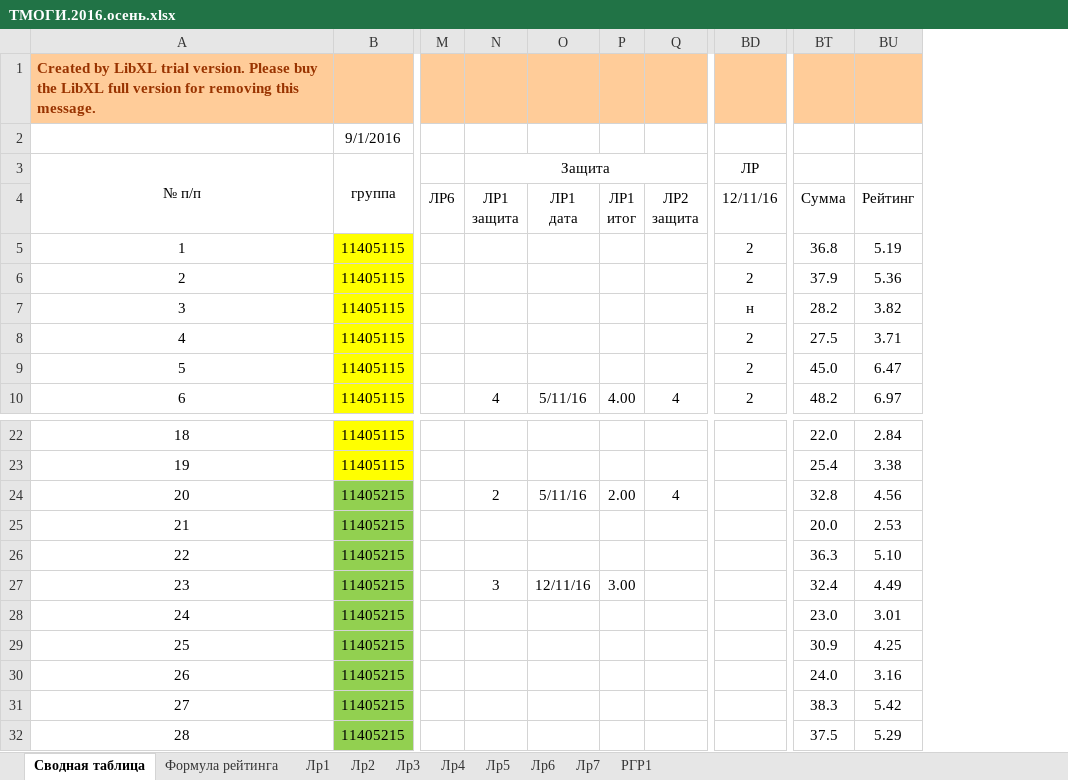
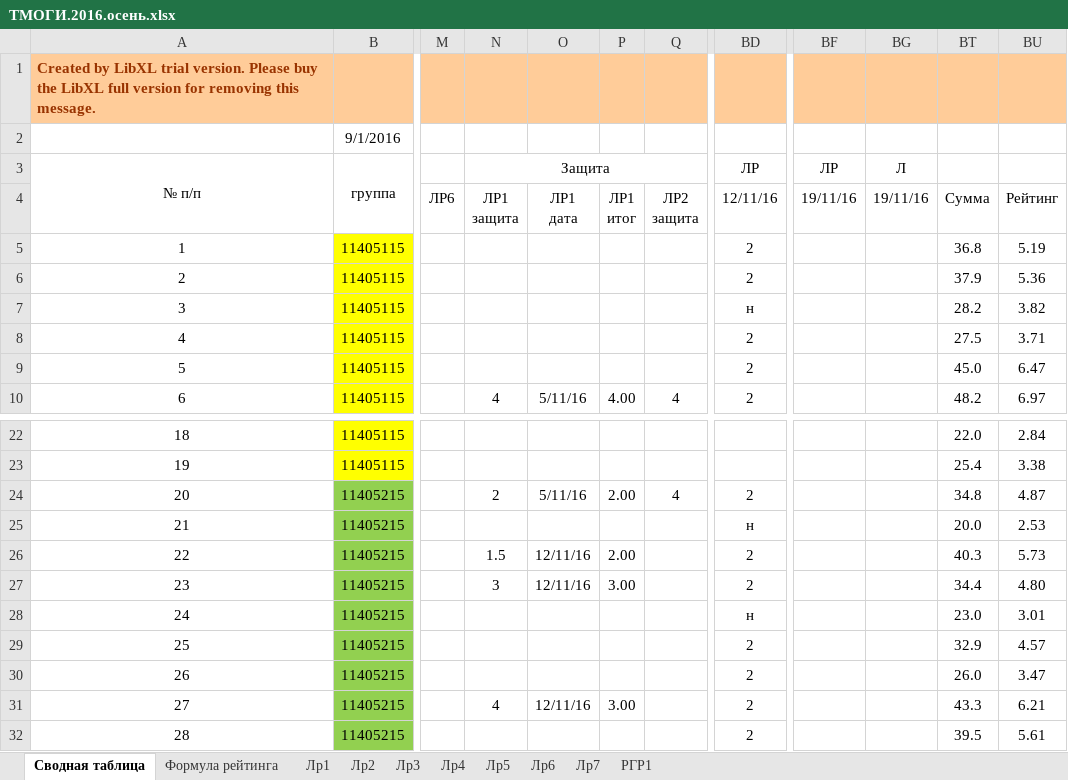
Before and after one commit to b490/rating, an Excel workbook: ТМОГИ.2016.осень.xlsx, sheet Сводная таблица, drawn as a sheet; only a part is shown, gaps mark what is left out; values as stored, in another font and other column widths than the file's, no borders; conditional formats not drawn; the diff covers the shown part only; the diff names each change by its address in the sheet, - before the commit and + after, or states it on an @@ line.

```diff
--- a/ТМОГИ.2016.осень.xlsx (sheet Сводная таблица)
+++ b/ТМОГИ.2016.осень.xlsx (sheet Сводная таблица)
@@ column BF unhidden, rows 3-4: ЛР | 19/11/16 @@
@@ column BG unhidden, rows 3-4: Л | 19/11/16 @@
-BD24: (empty)
+BD24: 2
-BT24: 32.8
+BT24: 34.8
-BU24: 4.56
+BU24: 4.87
-BD25: (empty)
+BD25: н
-N26: (empty)
+N26: 1.5
-O26: (empty)
+O26: 12/11/16
-P26: (empty)
+P26: 2.00
-BD26:BD27: (empty)
+BD26:BD27: 2
-BT26: 36.3
+BT26: 40.3
-BU26: 5.10
+BU26: 5.73
-BT27: 32.4
+BT27: 34.4
-BU27: 4.49
+BU27: 4.80
-BD28: (empty)
+BD28: н
-BD29:BD32: (empty)
+BD29:BD32: 2
-BT29: 30.9
+BT29: 32.9
-BU29: 4.25
+BU29: 4.57
-BT30: 24.0
+BT30: 26.0
-BU30: 3.16
+BU30: 3.47
-N31: (empty)
+N31: 4
-O31: (empty)
+O31: 12/11/16
-P31: (empty)
+P31: 3.00
-BT31: 38.3
+BT31: 43.3
-BU31: 5.42
+BU31: 6.21
-BT32: 37.5
+BT32: 39.5
-BU32: 5.29
+BU32: 5.61
```
Also changed, not shown: 7 added rows, 7 removed rows and 85 edited cells elsewhere in this sheet.
